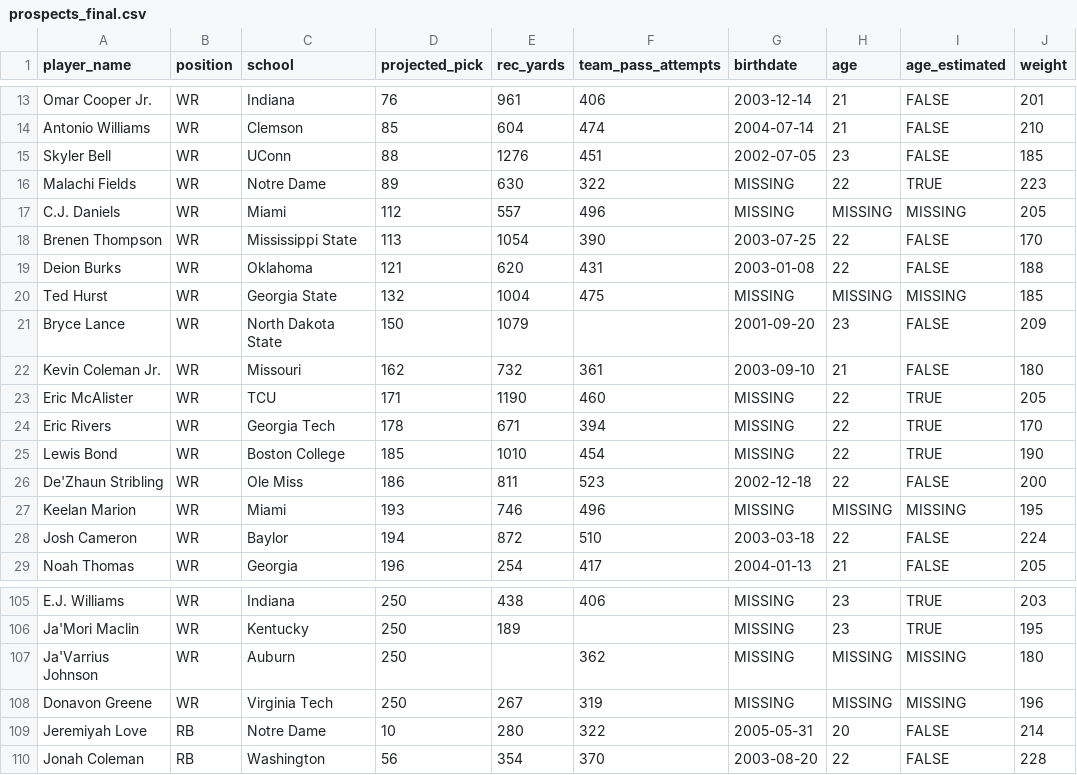
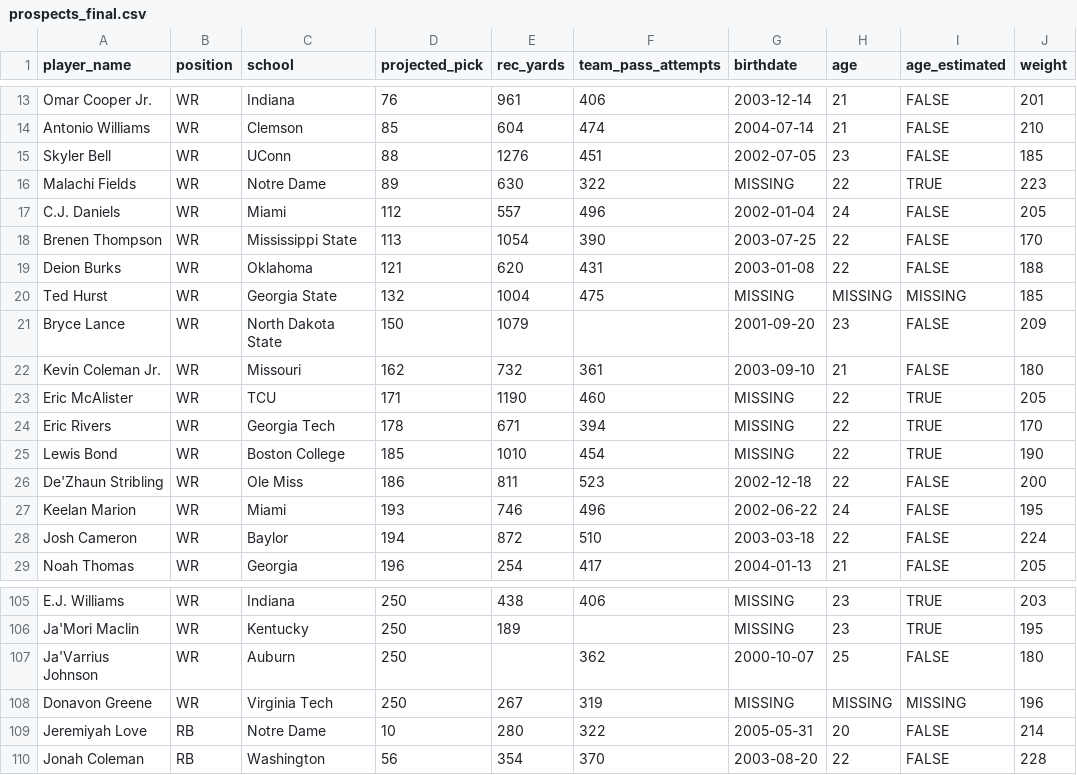
Before and after one commit to LavacheBeadsman/SlapModelV3, a CSV file: data/prospects_final.csv, drawn as a sheet; only a part is shown, gaps mark what is left out.

```diff
--- a/data/prospects_final.csv
+++ b/data/prospects_final.csv
@@ -16,3 +16,3 @@ Skyler Bell,WR,UConn,88,1276,451,2002-07-05,23,FALSE,185
 Malachi Fields,WR,Notre Dame,89,630,322,MISSING,22,TRUE,223
-C.J. Daniels,WR,Miami,112,557,496,MISSING,MISSING,MISSING,205
+C.J. Daniels,WR,Miami,112,557,496,2002-01-04,24,FALSE,205
 Brenen Thompson,WR,Mississippi State,113,1054,390,2003-07-25,22,FALSE,170
@@ -26,3 +26,3 @@ Lewis Bond,WR,Boston College,185,1010,454,MISSING,22,TRUE,190
 De'Zhaun Stribling,WR,Ole Miss,186,811,523,2002-12-18,22,FALSE,200
-Keelan Marion,WR,Miami,193,746,496,MISSING,MISSING,MISSING,195
+Keelan Marion,WR,Miami,193,746,496,2002-06-22,24,FALSE,195
 Josh Cameron,WR,Baylor,194,872,510,2003-03-18,22,FALSE,224
@@ -106,3 +106,3 @@ E.J. Williams,WR,Indiana,250,438,406,MISSING,23,TRUE,203
 Ja'Mori Maclin,WR,Kentucky,250,189,,MISSING,23,TRUE,195
-Ja'Varrius Johnson,WR,Auburn,250,,362,MISSING,MISSING,MISSING,180
+Ja'Varrius Johnson,WR,Auburn,250,,362,2000-10-07,25,FALSE,180
 Donavon Greene,WR,Virginia Tech,250,267,319,MISSING,MISSING,MISSING,196
```
